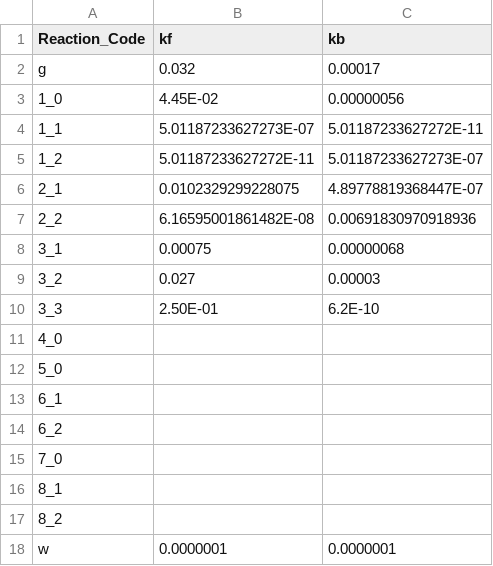
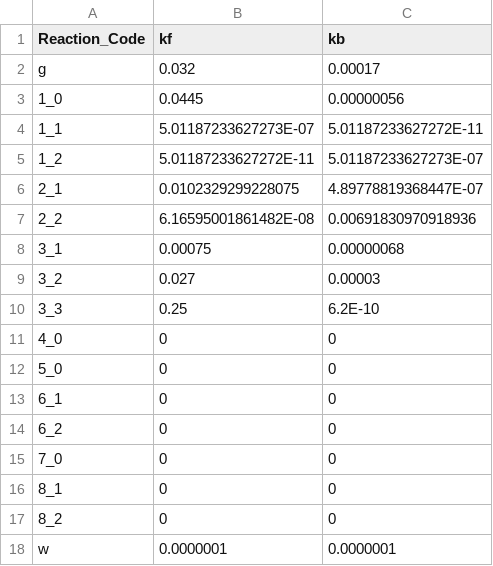
Before and after one commit to Coffee-Powered-Scientist/Model_Projects_R, a CSV file: Micro_Greens/v.1/v.1.3/Reaction_Parameters.csv, drawn as a sheet.

Commit message:
Added all chemical species mentioned in model's documentation (for now). Next step is to add correct reaction parameters and then add a plant pool.

```diff
--- a/Micro_Greens/v.1/v.1.3/Reaction_Parameters.csv
+++ b/Micro_Greens/v.1/v.1.3/Reaction_Parameters.csv
@@ -2,3 +2,3 @@ Reaction_Code,kf,kb
 g,0.032,0.00017
-1_0,4.45E-02,0.00000056
+1_0,0.0445,0.00000056
 1_1,5.01187233627273E-07,5.01187233627272E-11
@@ -9,10 +9,10 @@ g,0.032,0.00017
 3_2,0.027,0.00003
-3_3,2.50E-01,6.2E-10
-4_0,,
-5_0,,
-6_1,,
-6_2,,
-7_0,,
-8_1,,
-8_2,,
+3_3,0.25,6.2E-10
+4_0,0,0
+5_0,0,0
+6_1,0,0
+6_2,0,0
+7_0,0,0
+8_1,0,0
+8_2,0,0
 w,0.0000001,0.0000001
```
Also changed, not shown: 6 other files.
